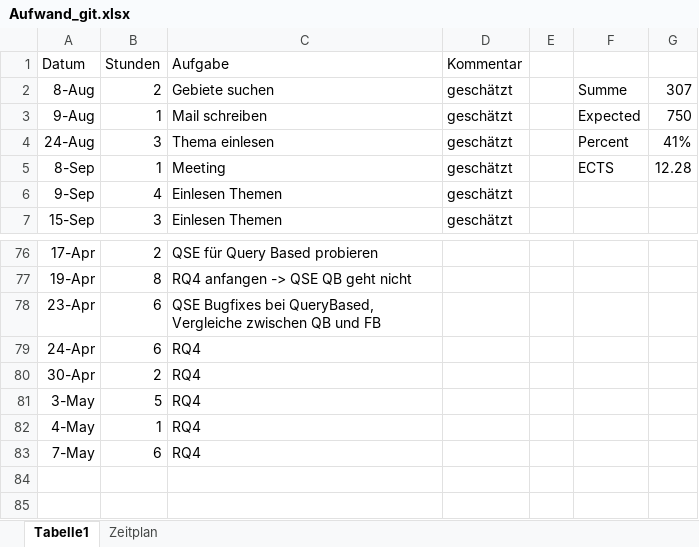
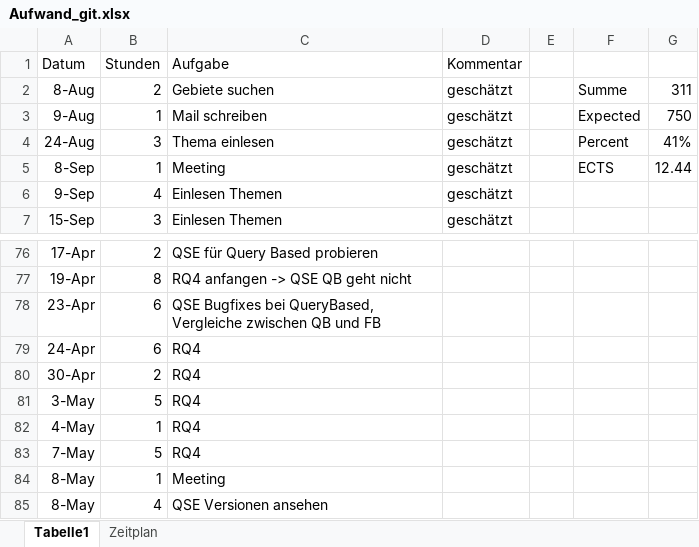
Before and after one commit to Eva0410/QseEvolvingKg, an Excel workbook: QseEvolvingKgWebApp/notes/Aufwand_git.xlsx, sheet Tabelle1, drawn as a sheet; only a part is shown, gaps mark what is left out; values as stored, in another font and other column widths than the file's, no borders; the diff names each change by its address in the sheet, - before the commit and + after, or states it on an @@ line.

Commit message:
Update Aufwand_git.xlsx

```diff
--- a/QseEvolvingKgWebApp/notes/Aufwand_git.xlsx (sheet Tabelle1)
+++ b/QseEvolvingKgWebApp/notes/Aufwand_git.xlsx (sheet Tabelle1)
-G2: 307
+G2: 311
-G5: 12.28
+G5: 12.44
-B83 (Stunden): 6
+B83 (Stunden): 5
+row 84: 8-May | 1 | Meeting
+row 85: 8-May | 4 | QSE Versionen ansehen
```
